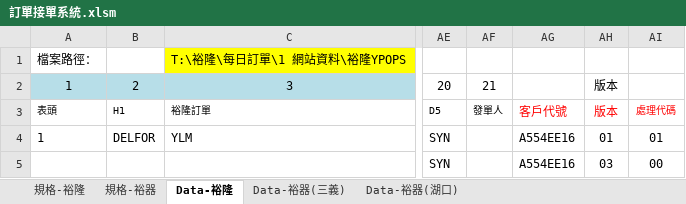
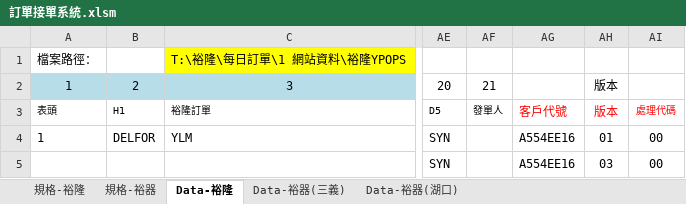
Before and after one commit to PertonChang/YuLong, an Excel workbook: 訂單/訂單接單系統.xlsm, sheet Data-裕隆, drawn as a sheet; only a part is shown, gaps mark what is left out; values as stored, in another font and other column widths than the file's, no borders; charts and pictures not drawn; the diff names each change by its address in the sheet, - before the commit and + after, or states it on an @@ line.

Commit message:
訂單

```diff
--- a/訂單/訂單接單系統.xlsm (sheet Data-裕隆)
+++ b/訂單/訂單接單系統.xlsm (sheet Data-裕隆)
-AI4: 01
+AI4: 00
```
Also changed, not shown: formulas that keep their value.
